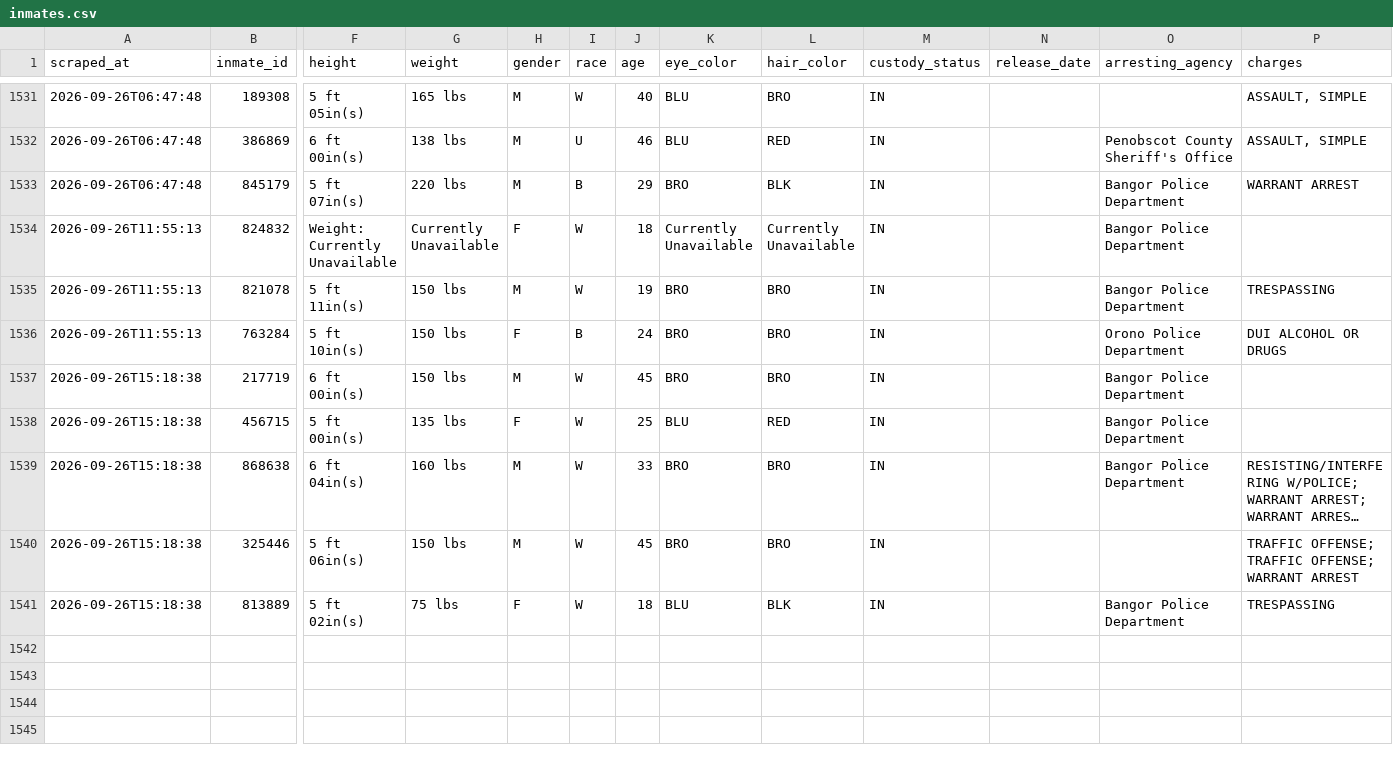
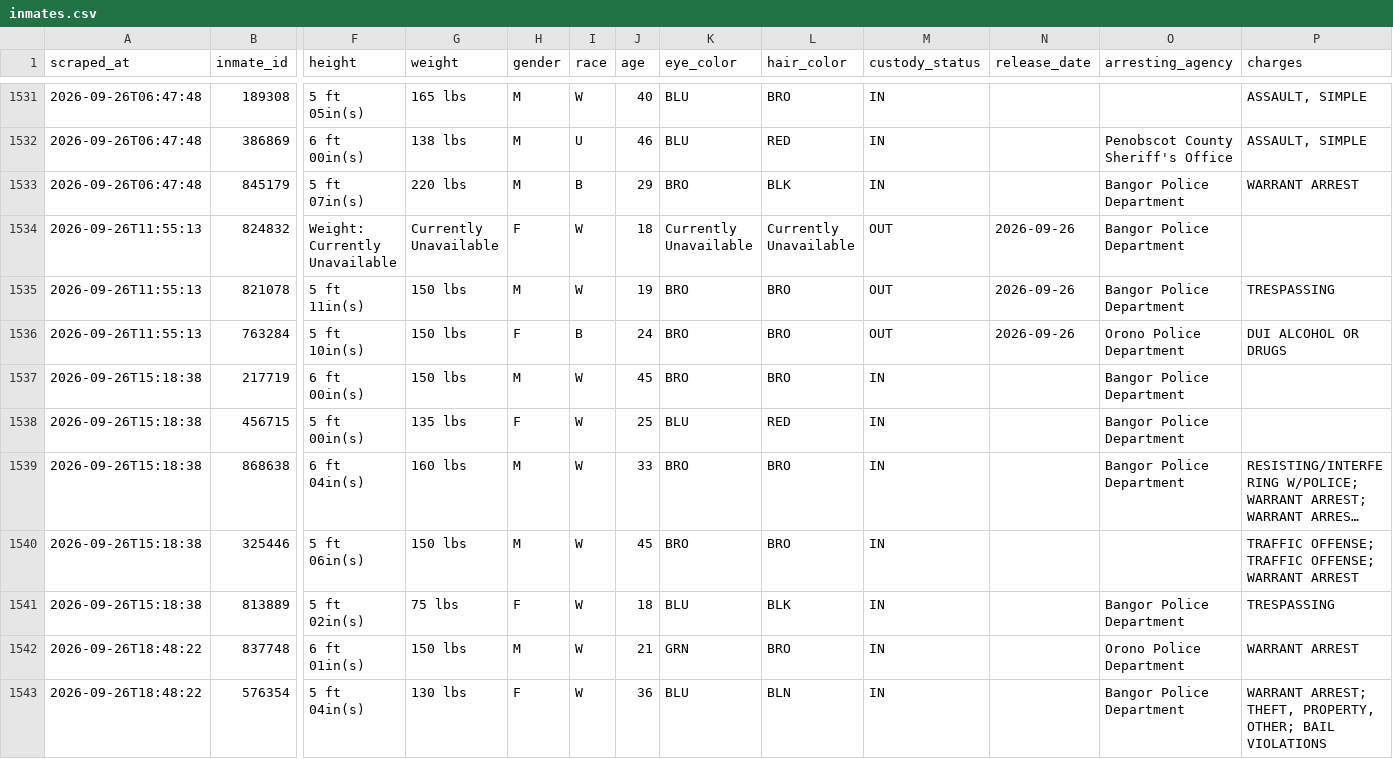
Before and after one commit to sloftus-lab/InmateScraper, a CSV file: inmates.csv, drawn as a sheet; only a part is shown, gaps mark what is left out; long unchanged cells end in …; rows hold the shown columns only; the diff names each change by its address in the sheet, - before the commit and + after, or states it on an @@ line.

```diff
--- a/inmates.csv
+++ b/inmates.csv
-M1534:M1536 (custody_status): IN
+M1534:M1536 (custody_status): OUT
-N1534:N1536 (release_date): (empty)
+N1534:N1536 (release_date): 2026-09-26
+row 1542: 2026-09-26T18:48:22 | 837748 | 6 ft 01in(s) | 150 lbs | M | W | 21 | GRN | BRO | IN |  | Orono Police Department | WARRANT ARREST
+row 1543: 2026-09-26T18:48:22 | 576354 | 5 ft 04in(s) | 130 lbs | F | W | 36 | BLU | BLN | IN |  | Bangor Police Department | WARRANT ARREST; THEFT, PROPERTY, OTHER; BAIL VIOLATIONS
```
Also changed, not shown: 3 other files.
